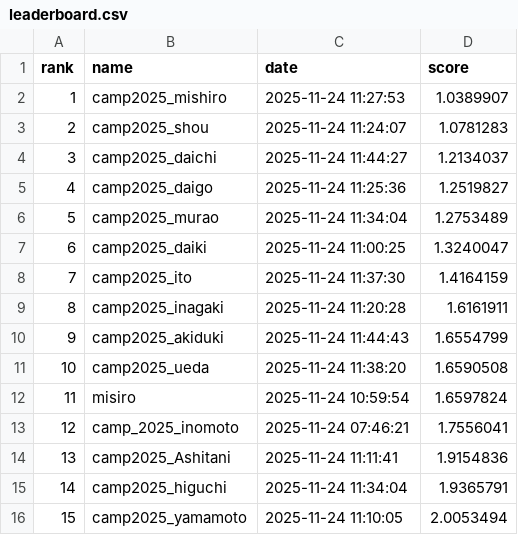
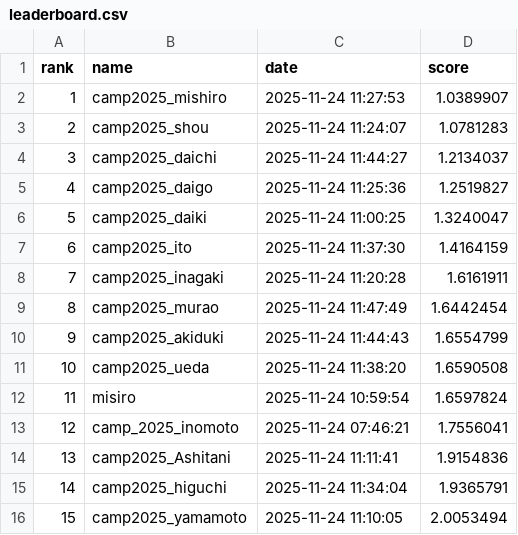
Before and after one commit to BeEngineer-Organization/auto_colorization_competition, a CSV file: leaderboard.csv, drawn as a sheet; removed rows and columns are numbered as before the commit, all else as after; the diff names each change by its address in the sheet, - before the commit and + after, or states it on an @@ line.

```diff
--- a/leaderboard.csv
+++ b/leaderboard.csv
-row 6: 5 | camp2025_murao | 2025-11-24 11:34:04 | 1.2753489
@@ column A (rank) renumbered between rows 6 and 8 @@
+row 9: 8 | camp2025_murao | 2025-11-24 11:47:49 | 1.6442454
```
Also changed, not shown: 1 other file.
